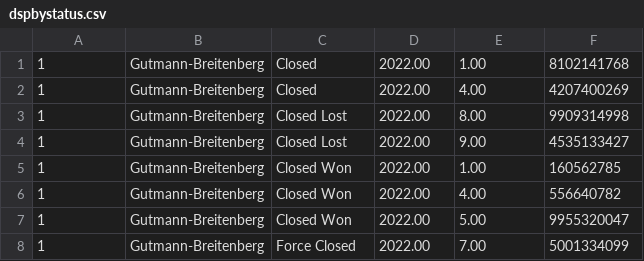
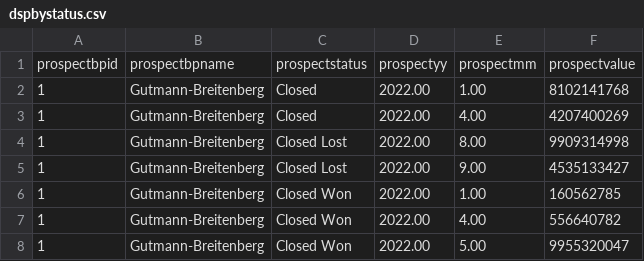
Before and after one commit to jobdesc-office/learning-api, a CSV file: dsp/dspbystatus.csv, drawn as a sheet; only a part is shown; the shorter side is filled out with more unchanged rows; the diff names each change by its address in the sheet, - before the commit and + after, or states it on an @@ line.

```diff
--- a/dsp/dspbystatus.csv
+++ b/dsp/dspbystatus.csv
+row 1: prospectbpid | prospectbpname | prospectstatus | prospectyy | prospectmm | prospectvalue
```
Also changed, not shown: dsp/dspbybp.csv, dsp/dspbycust.csv, 3 other files.
